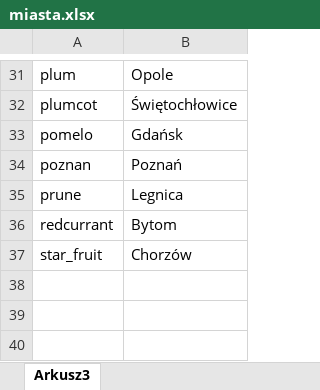
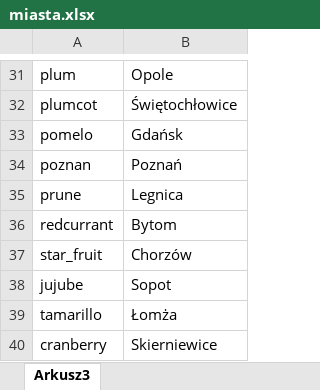
Before and after one commit to KonradJadwizyc/Hackathon-16.11.2019, an Excel workbook: data/csv/miasta.xlsx, sheet Arkusz3, drawn as a sheet; only a part is shown, gaps mark what is left out; values as stored, in another font and other column widths than the file's, no borders; charts and pictures not drawn; the diff names each change by its address in the sheet, - before the commit and + after, or states it on an @@ line.

Commit message:
miasta update

```diff
--- a/data/csv/miasta.xlsx (sheet Arkusz3)
+++ b/data/csv/miasta.xlsx (sheet Arkusz3)
+row 38: jujube | Sopot
+row 39: tamarillo | Łomża
+row 40: cranberry | Skierniewice
```
Also changed, not shown: 4 other files.
